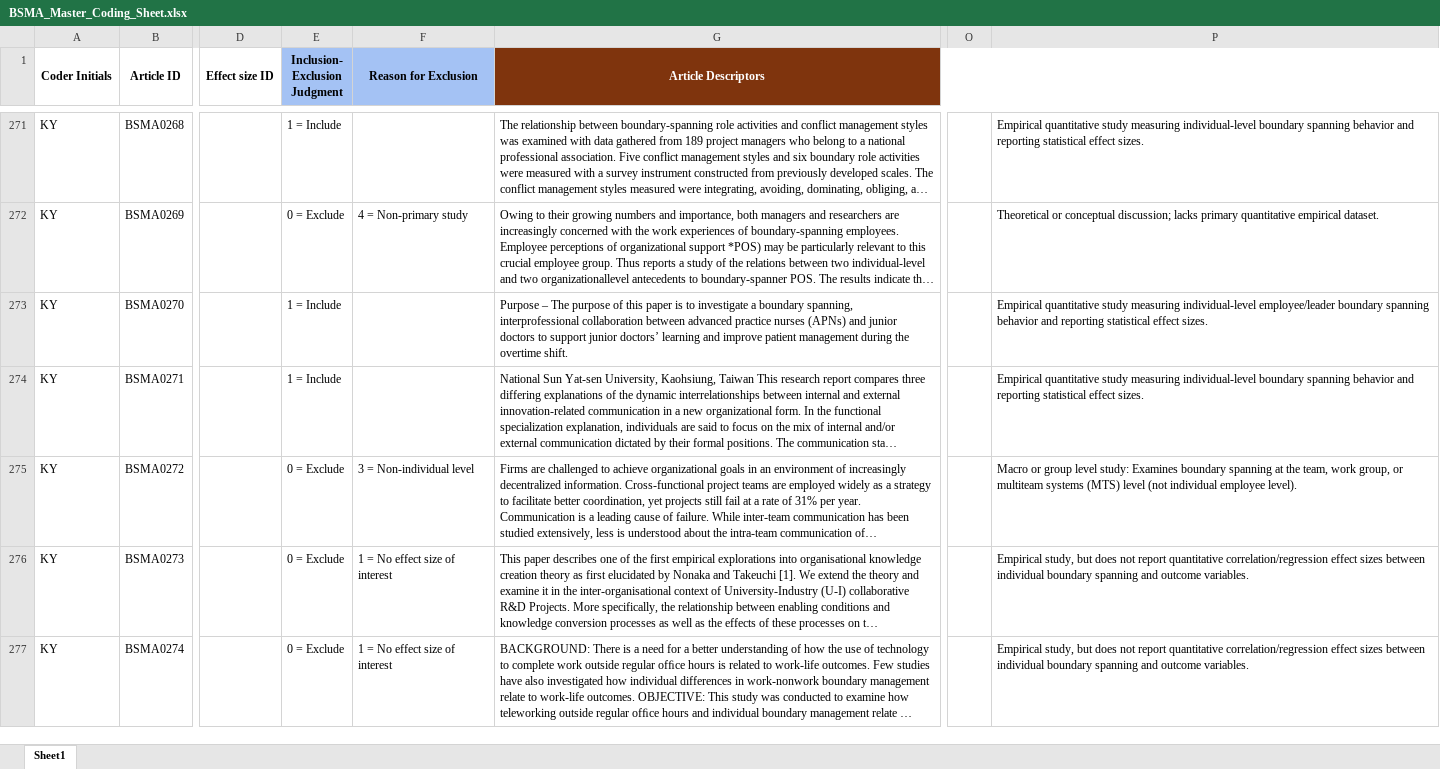
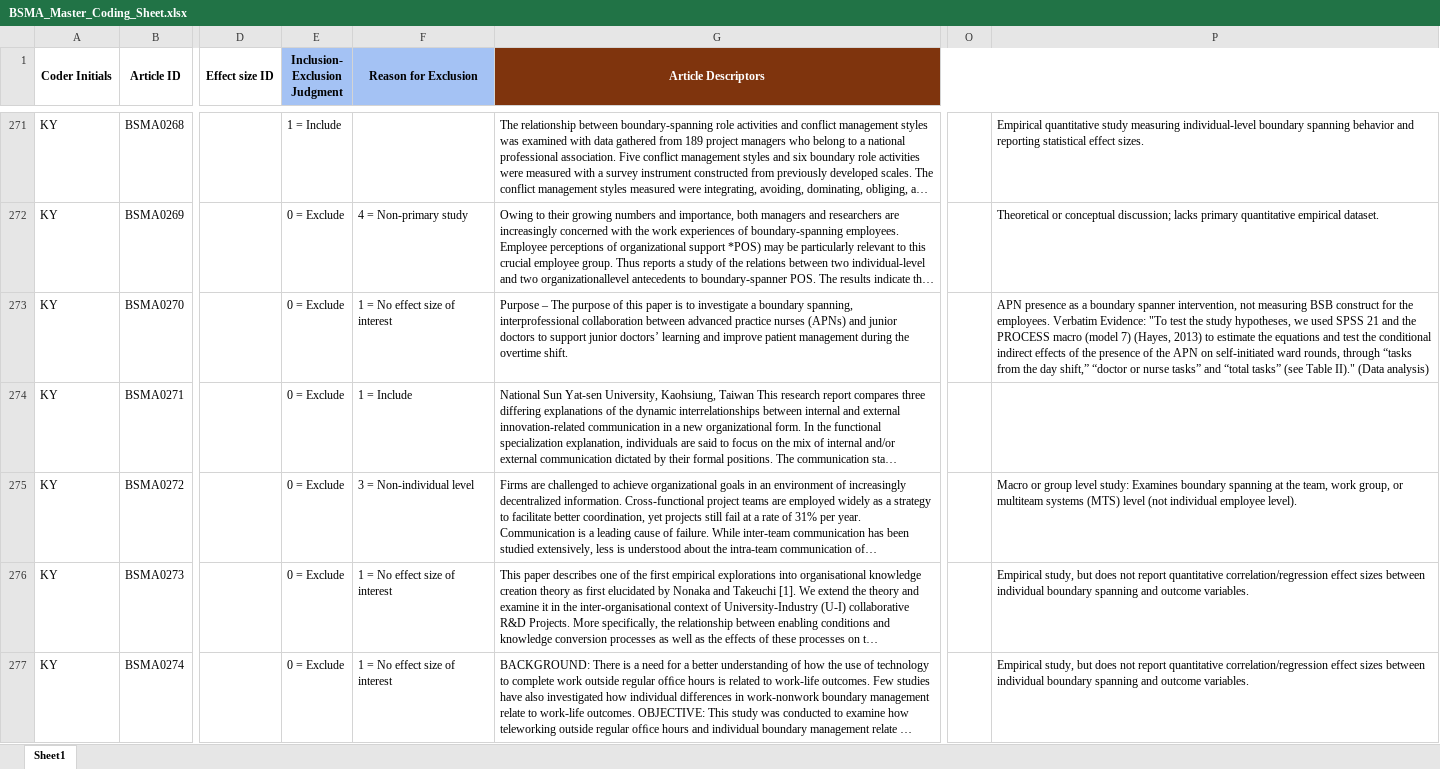
Before and after one commit to canadaofbin-netizen/BSMA_Summative, an Excel workbook: BSMA_Master_Coding_Sheet.xlsx, sheet Sheet1, drawn as a sheet; only a part is shown, gaps mark what is left out; long unchanged cells end in …; values as stored, in another font and other column widths than the file's, no borders; the diff covers the shown part only; the diff names each change by its address in the sheet, - before the commit and + after, or states it on an @@ line.

Commit message:
Audit: Shadow Batch 8 subagent conflicts resolved. Found 6 new false positive papers (updated 7 rows). Final Included: ~167

```diff
--- a/BSMA_Master_Coding_Sheet.xlsx (sheet Sheet1)
+++ b/BSMA_Master_Coding_Sheet.xlsx (sheet Sheet1)
-E273:E274 (Inclusion- Exclusion Judgment): 1 = Include
+E273:E274 (Inclusion- Exclusion Judgment): 0 = Exclude
-F273 (Reason for Exclusion): (empty)
+F273 (Reason for Exclusion): 1 = No effect size of interest
-P273: Empirical quantitative study measuring individual-level employee/leader boundary spanning behavior and reporting statistical effect sizes.
+P273: APN presence as a boundary spanner intervention, not measuring BSB construct for the employees. Verbatim Evidence: "To test the study hypotheses, we used SPSS 21 and the PROCESS macro (model 7) (Hayes, 2013) to estimate the equations and test the conditional indirect effects of the presence of the APN on self-initiated ward rounds, through “tasks from the day shift,” “doctor or nurse tasks” and “total tasks” (see Table II)." (Data analysis)
-F274 (Reason for Exclusion): (empty)
+F274 (Reason for Exclusion): 1 = Include
-P274: Empirical quantitative study measuring individual-level boundary spanning behavior and reporting statistical effect sizes.
+P274: (empty)
```
Also changed, not shown: 15 edited cells elsewhere in this sheet, 1 other file.
